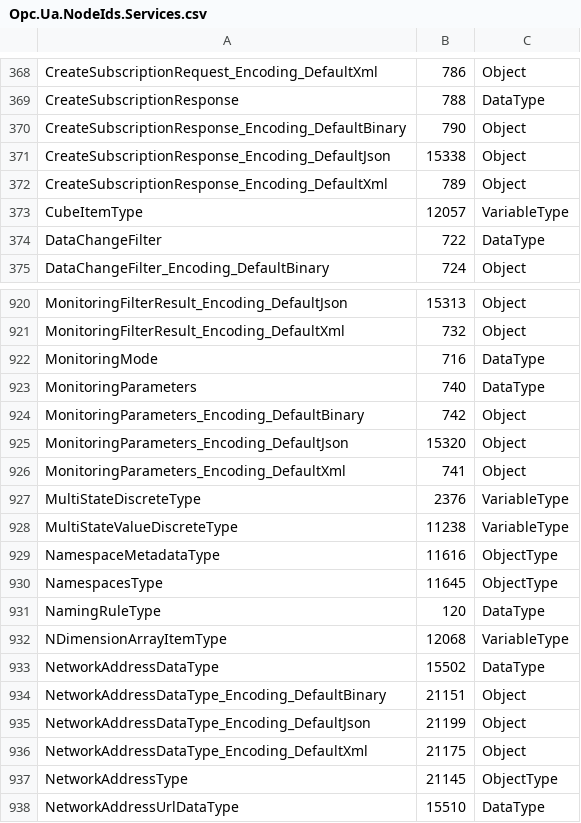
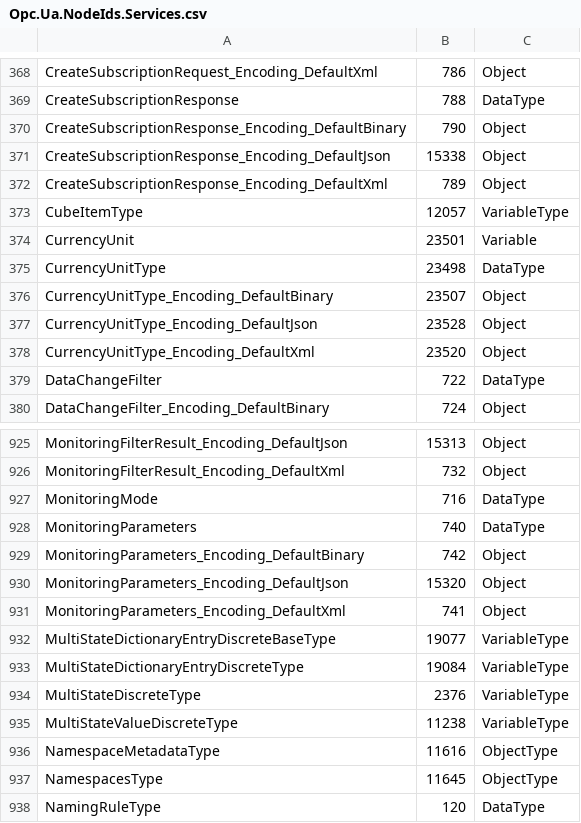
Before and after one commit to OPCFoundation/UA-Nodeset, a CSV file: Schema/Opc.Ua.NodeIds.Services.csv, drawn as a sheet; only a part is shown, gaps mark what is left out; the shorter side is filled out with more unchanged rows; the diff names each change by its address in the sheet, - before the commit and + after, or states it on an @@ line.

```diff
--- a/Schema/Opc.Ua.NodeIds.Services.csv
+++ b/Schema/Opc.Ua.NodeIds.Services.csv
+row 374: CurrencyUnit | 23501 | Variable
+row 375: CurrencyUnitType | 23498 | DataType
+row 376: CurrencyUnitType_Encoding_DefaultBinary | 23507 | Object
+row 377: CurrencyUnitType_Encoding_DefaultJson | 23528 | Object
+row 378: CurrencyUnitType_Encoding_DefaultXml | 23520 | Object
+row 932: MultiStateDictionaryEntryDiscreteBaseType | 19077 | VariableType
+row 933: MultiStateDictionaryEntryDiscreteType | 19084 | VariableType
```
Also changed, not shown: Schema/Opc.Ua.NodeIds.csv, 26 other files.
